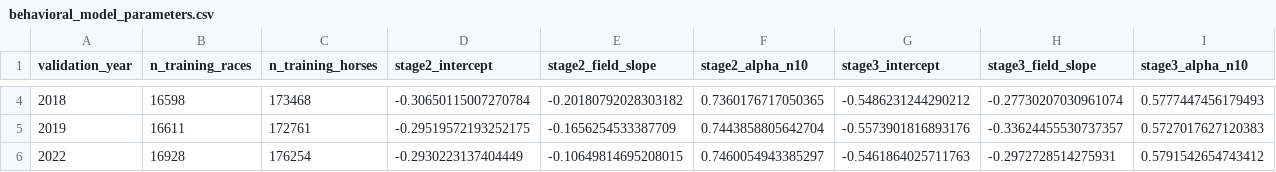
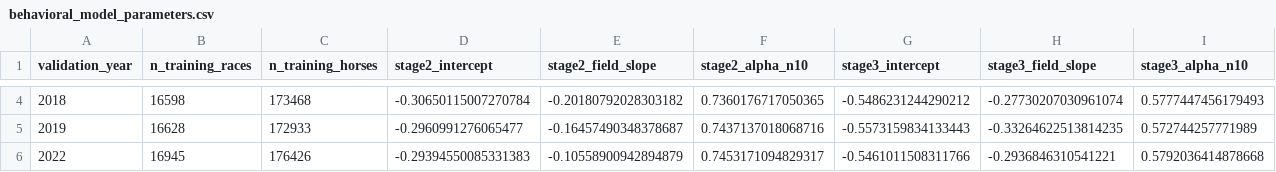
Before and after one commit to Joocheol/kra-post-trifecta, a CSV file: outputs/behavioral_model_parameters.csv, drawn as a sheet; only a part is shown, gaps mark what is left out; the diff covers the shown part only; the diff names each change by its address in the sheet, - before the commit and + after, or states it on an @@ line.

```diff
--- a/outputs/behavioral_model_parameters.csv
+++ b/outputs/behavioral_model_parameters.csv
-B5 (n_training_races): 16611
+B5 (n_training_races): 16628
-C5 (n_training_horses): 172761
+C5 (n_training_horses): 172933
-D5 (stage2_intercept): -0.29519572193252175
+D5 (stage2_intercept): -0.2960991276065477
-E5 (stage2_field_slope): -0.1656254533387709
+E5 (stage2_field_slope): -0.16457490348378687
-F5 (stage2_alpha_n10): 0.7443858805642704
+F5 (stage2_alpha_n10): 0.7437137018068716
-G5 (stage3_intercept): -0.5573901816893176
+G5 (stage3_intercept): -0.5573159834133443
-H5 (stage3_field_slope): -0.33624455530737357
+H5 (stage3_field_slope): -0.33264622513814235
-I5 (stage3_alpha_n10): 0.5727017627120383
+I5 (stage3_alpha_n10): 0.572744257771989
-B6 (n_training_races): 16928
+B6 (n_training_races): 16945
-C6 (n_training_horses): 176254
+C6 (n_training_horses): 176426
-D6 (stage2_intercept): -0.2930223137404449
+D6 (stage2_intercept): -0.29394550085331383
-E6 (stage2_field_slope): -0.10649814695208015
+E6 (stage2_field_slope): -0.10558900942894879
-F6 (stage2_alpha_n10): 0.7460054943385297
+F6 (stage2_alpha_n10): 0.7453171094829317
-G6 (stage3_intercept): -0.5461864025711763
+G6 (stage3_intercept): -0.5461011508311766
-H6 (stage3_field_slope): -0.2972728514275931
+H6 (stage3_field_slope): -0.2936846310541221
-I6 (stage3_alpha_n10): 0.5791542654743412
+I6 (stage3_alpha_n10): 0.5792036414878668
```
Also changed, not shown: 96 edited cells elsewhere in this file, outputs/behavioral_model_comparison.csv, outputs/behavioral_same_sample_improvements.csv, 19 other files.
